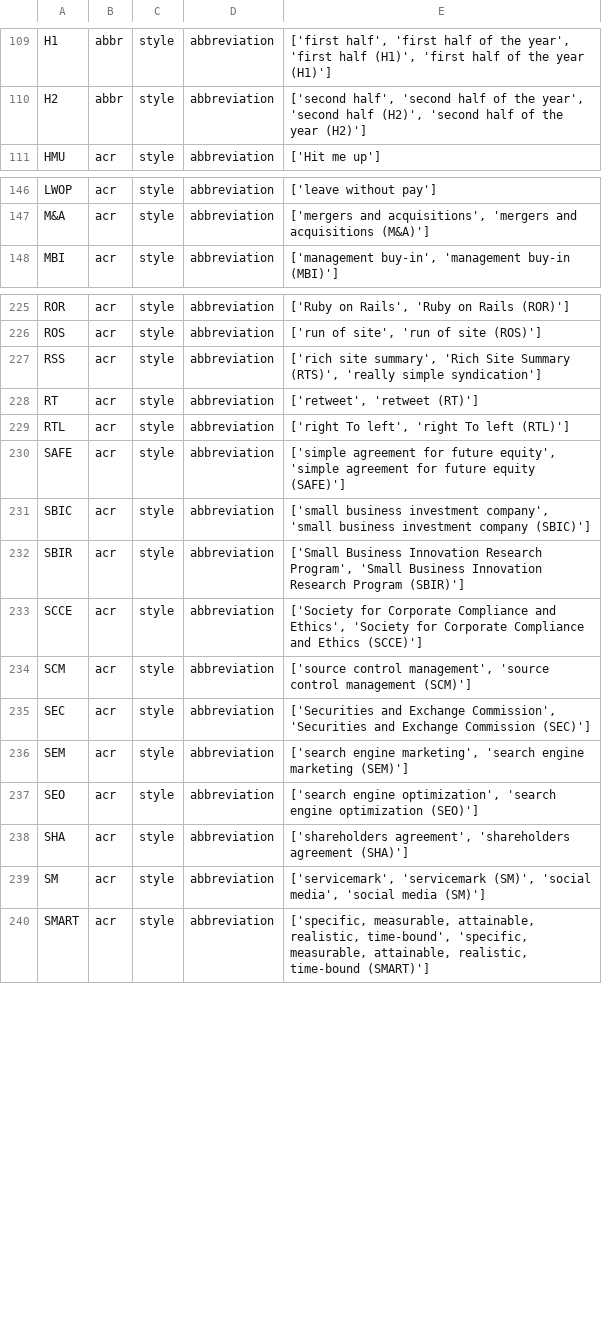
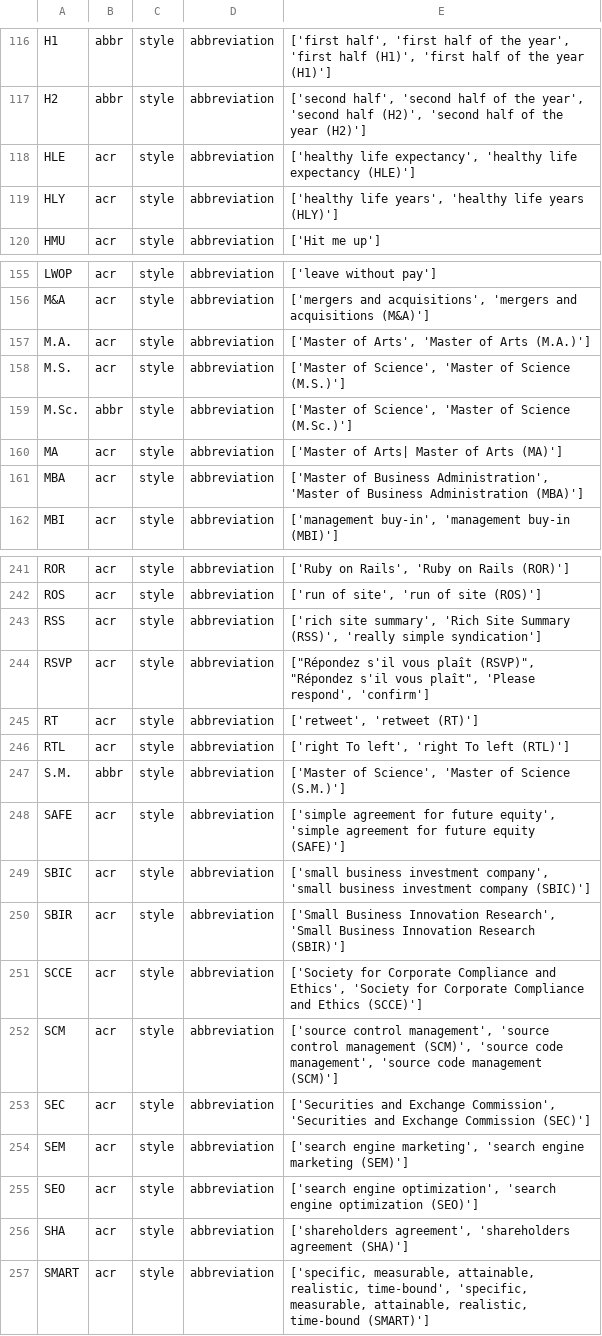
Before and after one commit to witty-works/nlp_api, a CSV file: training_data/en-US/abbreviations.csv, drawn as a sheet; only a part is shown, gaps mark what is left out; the diff covers the shown part only.

```diff
--- a/training_data/en-US/abbreviations.csv
+++ b/training_data/en-US/abbreviations.csv
@@ -110,2 +117,4 @@ H1,abbr,style,abbreviation,"['first half', 'first half of the year', 'first half
 H2,abbr,style,abbreviation,"['second half', 'second half of the year', 'second half (H2)', 'second half of the year (H2)']"
+HLE,acr,style,abbreviation,"['healthy life expectancy', 'healthy life expectancy (HLE)']"
+HLY,acr,style,abbreviation,"['healthy life years', 'healthy life years (HLY)']"
 HMU,acr,style,abbreviation,['Hit me up']
@@ -147,2 +156,7 @@ LWOP,acr,style,abbreviation,['leave without pay']
 M&A,acr,style,abbreviation,"['mergers and acquisitions', 'mergers and acquisitions (M&A)']"
+M.A.,acr,style,abbreviation,"['Master of Arts', 'Master of Arts (M.A.)']"
+M.S.,acr,style,abbreviation,"['Master of Science', 'Master of Science (M.S.)']"
+M.Sc.,abbr,style,abbreviation,"['Master of Science', 'Master of Science (M.Sc.)']"
+MA,acr,style,abbreviation,['Master of Arts| Master of Arts (MA)']
+MBA,acr,style,abbreviation,"['Master of Business Administration', 'Master of Business Administration (MBA)']"
 MBI,acr,style,abbreviation,"['management buy-in', 'management buy-in (MBI)']"
@@ -226,10 +242,12 @@ ROR,acr,style,abbreviation,"['Ruby on Rails', 'Ruby on Rails (ROR)']"
 ROS,acr,style,abbreviation,"['run of site', 'run of site (ROS)']"
-RSS,acr,style,abbreviation,"['rich site summary', 'Rich Site Summary (RTS)', 'really simple syndication']"
+RSS,acr,style,abbreviation,"['rich site summary', 'Rich Site Summary (RSS)', 'really simple syndication']"
+RSVP,acr,style,abbreviation,"[""Répondez s'il vous plaît (RSVP)"", ""Répondez s'il vous plaît"", 'Please respond', 'confirm']"
 RT,acr,style,abbreviation,"['retweet', 'retweet (RT)']"
 RTL,acr,style,abbreviation,"['right To left', 'right To left (RTL)']"
+S.M.,abbr,style,abbreviation,"['Master of Science', 'Master of Science (S.M.)']"
 SAFE,acr,style,abbreviation,"['simple agreement for future equity', 'simple agreement for future equity (SAFE)']"
 SBIC,acr,style,abbreviation,"['small business investment company', 'small business investment company (SBIC)']"
-SBIR,acr,style,abbreviation,"['Small Business Innovation Research Program', 'Small Business Innovation Research Program (SBIR)']"
+SBIR,acr,style,abbreviation,"['Small Business Innovation Research', 'Small Business Innovation Research (SBIR)']"
 SCCE,acr,style,abbreviation,"['Society for Corporate Compliance and Ethics', 'Society for Corporate Compliance and Ethics (SCCE)']"
-SCM,acr,style,abbreviation,"['source control management', 'source control management (SCM)']"
+SCM,acr,style,abbreviation,"['source control management', 'source control management (SCM)', 'source code management', 'source code management (SCM)']"
 SEC,acr,style,abbreviation,"['Securities and Exchange Commission', 'Securities and Exchange Commission (SEC)']"
@@ -238,3 +256,2 @@ SEO,acr,style,abbreviation,"['search engine optimization', 'search engine optimi
 SHA,acr,style,abbreviation,"['shareholders agreement', 'shareholders agreement (SHA)']"
-SM,acr,style,abbreviation,"['servicemark', 'servicemark (SM)', 'social media', 'social media (SM)']"
 SMART,acr,style,abbreviation,"['specific, measurable, attainable, realistic, time-bound', 'specific, measurable, attainable, realistic, time-bound (SMART)']"
```
Also changed, not shown: 11 added rows and 6 edited cells elsewhere in this file, training_data/en-US/gendered_no_noun_words.csv, training_data/en-US/gendered_sentences.csv, 8 other files.
